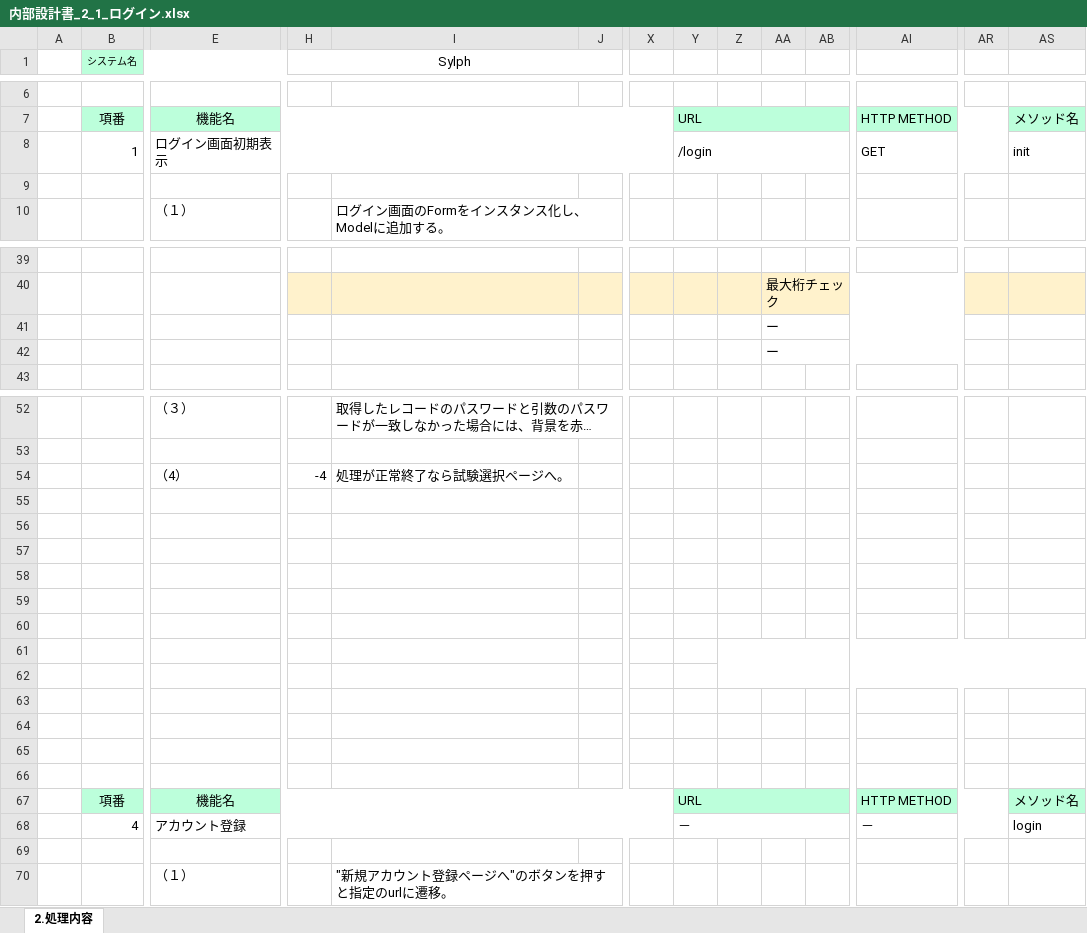
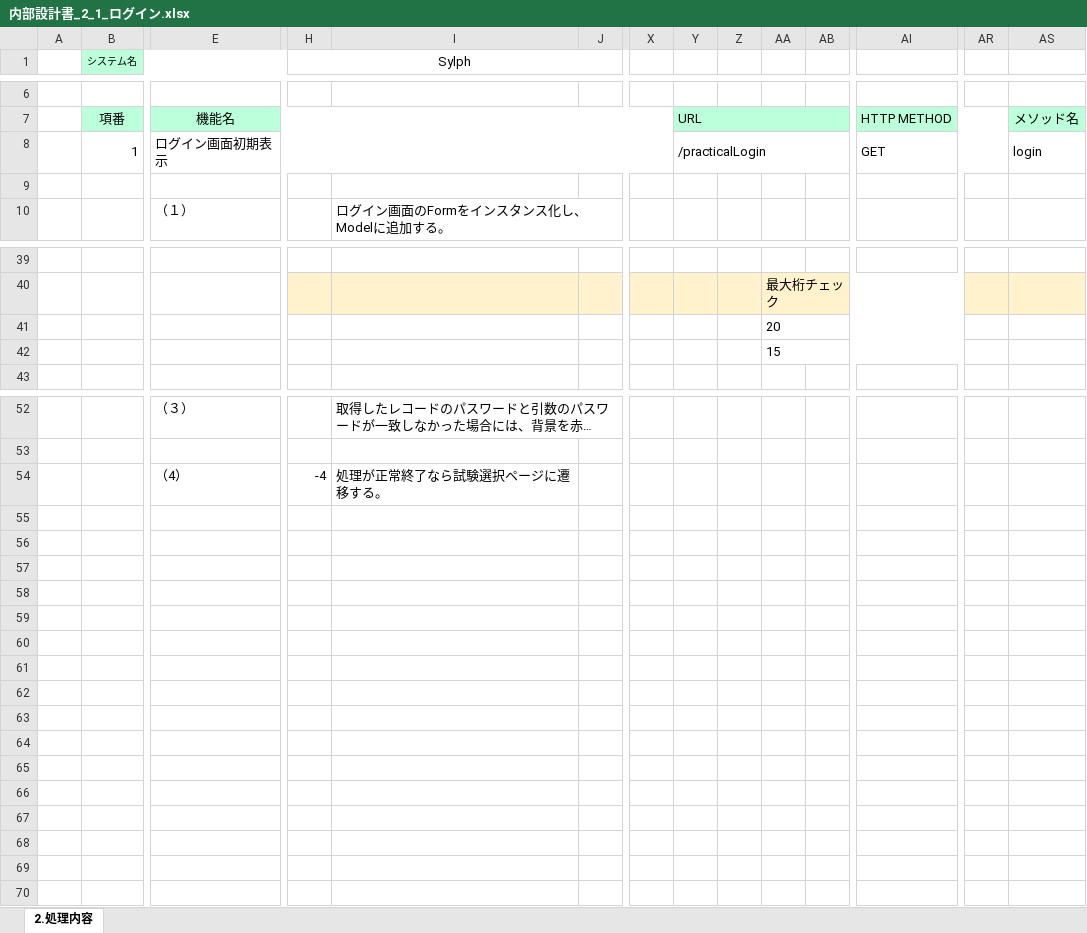
Before and after one commit to gips-yoshikawa/SYLPH-Project, an Excel workbook: 内部設計書/内部設計書_2_1_ログイン.xlsx, sheet 2.処理内容, drawn as a sheet; only a part is shown, gaps mark what is left out; long unchanged cells end in …; values as stored, in another font and other column widths than the file's, no borders; rows hold the shown columns only; the diff covers the shown part only; the diff names each change by its address in the sheet, - before the commit and + after, or states it on an @@ line.

```diff
--- a/内部設計書/内部設計書_2_1_ログイン.xlsx (sheet 2.処理内容)
+++ b/内部設計書/内部設計書_2_1_ログイン.xlsx (sheet 2.処理内容)
-Y8: /login
+Y8: /practicalLogin
-AS8: init
+AS8: login
-AA41: ー
+AA41: 20
-AA42: ー
+AA42: 15
-I54: 処理が正常終了なら試験選択ページへ。
+I54: 処理が正常終了なら試験選択ページに遷移する。
-row 55: (empty)
-row 56: (empty)
-row 57: (empty)
-row 58: (empty)
-row 59: (empty)
-row 60: (empty)
-row 61: (empty)
-row 62: (empty)
-row 63: (empty)
-row 64: (empty)
-row 65: (empty)
-row 66: (empty)
-row 67:  | 項番 | 機能名 |  |  |  |  | URL |  |  |  | HTTP METHOD |  | メソッド名
-row 68:  | 4 | アカウント登録 |  |  |  |  | － |  |  |  | － |  | login
-row 69: (empty)
-row 70:  |  | （１） |  | "新規アカウント登録ページへ"のボタンを押すと指定のurlに遷移。
```
Also changed, not shown: 7 edited cells elsewhere in this sheet, 1 other file.
